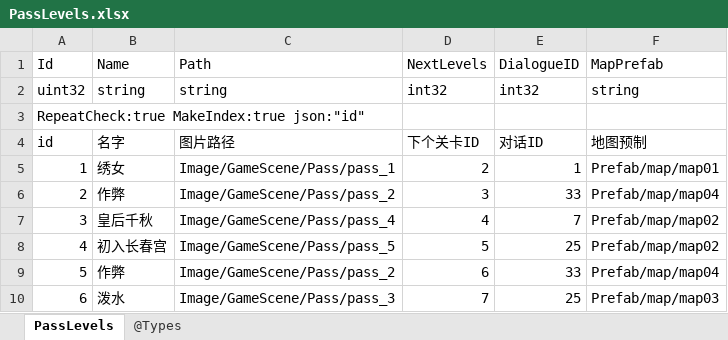
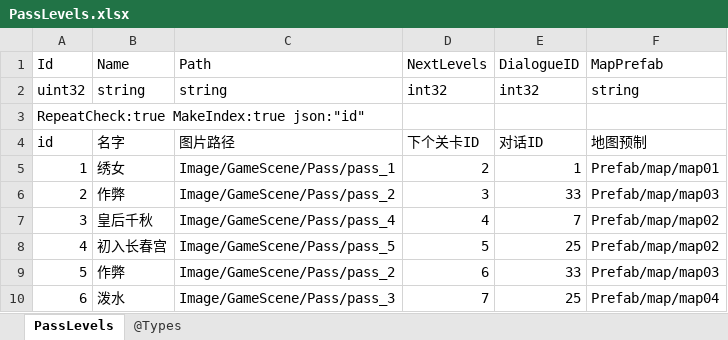
Before and after one commit to gaozhengshuang/familyfight, an Excel workbook: docs/excel/PassLevels.xlsx, sheet PassLevels, drawn as a sheet; values as stored, in another font and other column widths than the file's, no borders; the diff names each change by its address in the sheet, - before the commit and + after, or states it on an @@ line.

Commit message:
表格修改

```diff
--- a/docs/excel/PassLevels.xlsx (sheet PassLevels)
+++ b/docs/excel/PassLevels.xlsx (sheet PassLevels)
-F6: Prefab/map/map04
+F6: Prefab/map/map03
-F9: Prefab/map/map04
+F9: Prefab/map/map03
-F10: Prefab/map/map03
+F10: Prefab/map/map04
```
